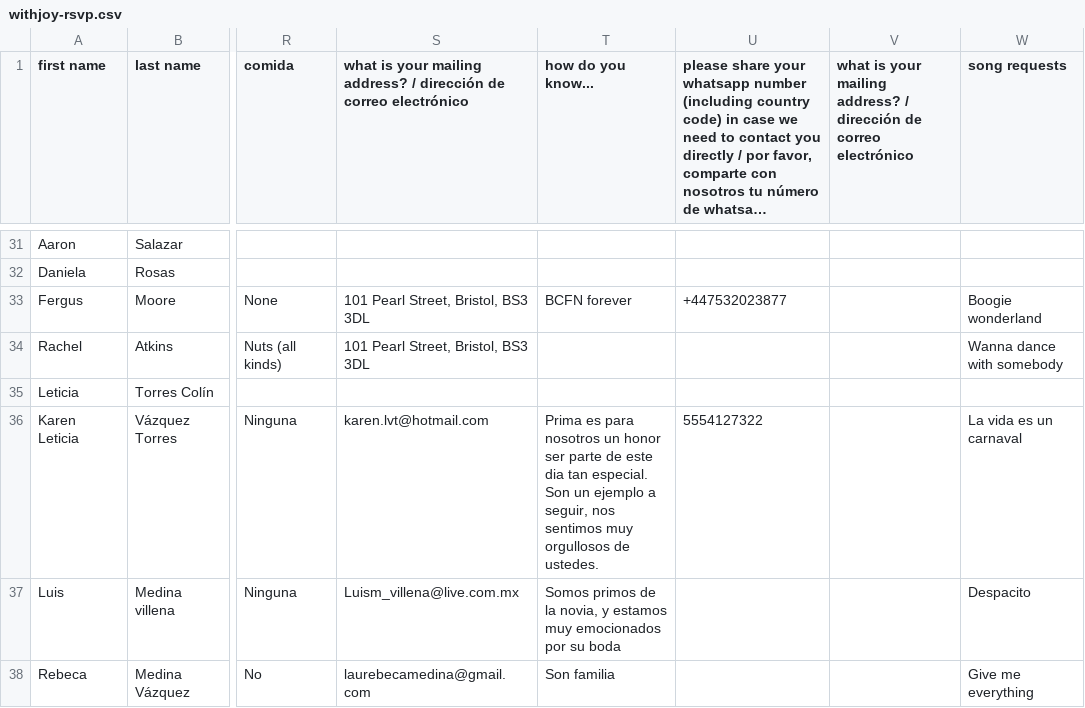
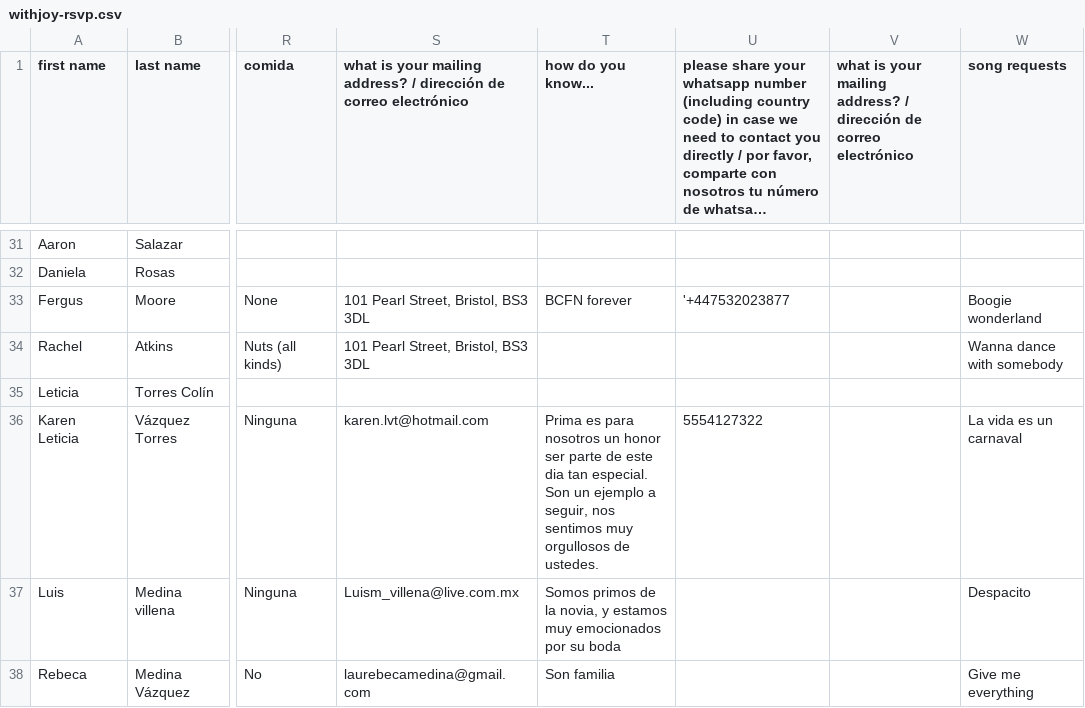
Before and after one commit to Mvilleda/boda-mv26, a CSV file: withjoy-rsvp.csv, drawn as a sheet; only a part is shown, gaps mark what is left out; long unchanged cells end in …; the diff covers the shown part only; the diff names each change by its address in the sheet, - before the commit and + after, or states it on an @@ line.

```diff
--- a/withjoy-rsvp.csv
+++ b/withjoy-rsvp.csv
-U33: +447532023877
+U33: '+447532023877
-T36 (how do you know...): …de ustedes.
+T36 (how do you know...): …de ustedes.
```
Also changed, not shown: 52 edited cells elsewhere in this file, 1 other file.
